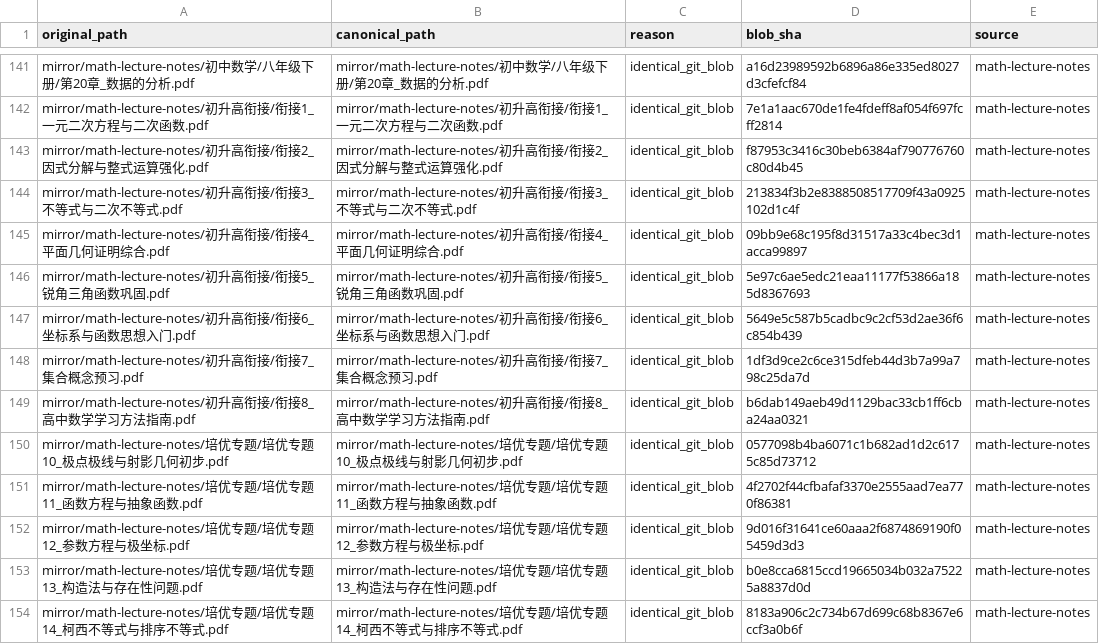
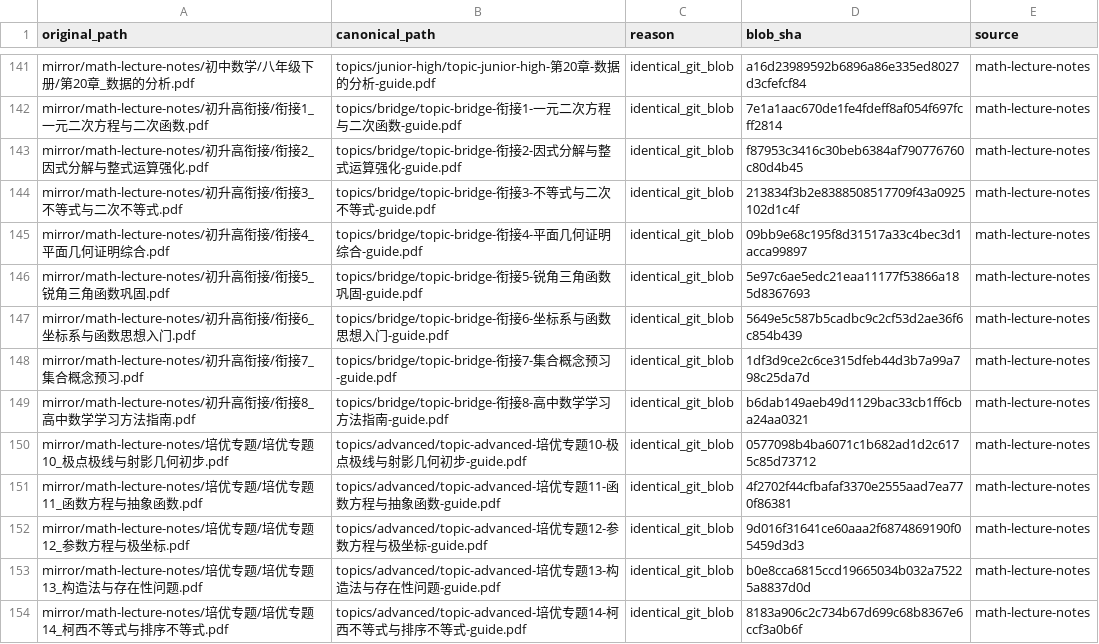
Before and after one commit to jackxiang0329-source/ruoshui-gaokao-math-archive, a CSV file: catalog/aliases.csv, drawn as a sheet; only a part is shown, gaps mark what is left out; the diff covers the shown part only.

```diff
--- a/catalog/aliases.csv
+++ b/catalog/aliases.csv
@@ -141,14 +141,14 @@
-"mirror/math-lecture-notes/初中数学/八年级下册/第20章_数据的分析.pdf","mirror/math-lecture-notes/初中数学/八年级下册/第20章_数据的分析.pdf","identical_git_blob","a16d23989592b6896a86e335ed8027d3cfefcf84","math-lecture-notes"
-"mirror/math-lecture-notes/初升高衔接/衔接1_一元二次方程与二次函数.pdf","mirror/math-lecture-notes/初升高衔接/衔接1_一元二次方程与二次函数.pdf","identical_git_blob","7e1a1aac670de1fe4fdeff8af054f697fcff2814","math-lecture-notes"
-"mirror/math-lecture-notes/初升高衔接/衔接2_因式分解与整式运算强化.pdf","mirror/math-lecture-notes/初升高衔接/衔接2_因式分解与整式运算强化.pdf","identical_git_blob","f87953c3416c30beb6384af790776760c80d4b45","math-lecture-notes"
-"mirror/math-lecture-notes/初升高衔接/衔接3_不等式与二次不等式.pdf","mirror/math-lecture-notes/初升高衔接/衔接3_不等式与二次不等式.pdf","identical_git_blob","213834f3b2e8388508517709f43a0925102d1c4f","math-lecture-notes"
-"mirror/math-lecture-notes/初升高衔接/衔接4_平面几何证明综合.pdf","mirror/math-lecture-notes/初升高衔接/衔接4_平面几何证明综合.pdf","identical_git_blob","09bb9e68c195f8d31517a33c4bec3d1acca99897","math-lecture-notes"
-"mirror/math-lecture-notes/初升高衔接/衔接5_锐角三角函数巩固.pdf","mirror/math-lecture-notes/初升高衔接/衔接5_锐角三角函数巩固.pdf","identical_git_blob","5e97c6ae5edc21eaa11177f53866a185d8367693","math-lecture-notes"
-"mirror/math-lecture-notes/初升高衔接/衔接6_坐标系与函数思想入门.pdf","mirror/math-lecture-notes/初升高衔接/衔接6_坐标系与函数思想入门.pdf","identical_git_blob","5649e5c587b5cadbc9c2cf53d2ae36f6c854b439","math-lecture-notes"
-"mirror/math-lecture-notes/初升高衔接/衔接7_集合概念预习.pdf","mirror/math-lecture-notes/初升高衔接/衔接7_集合概念预习.pdf","identical_git_blob","1df3d9ce2c6ce315dfeb44d3b7a99a798c25da7d","math-lecture-notes"
-"mirror/math-lecture-notes/初升高衔接/衔接8_高中数学学习方法指南.pdf","mirror/math-lecture-notes/初升高衔接/衔接8_高中数学学习方法指南.pdf","identical_git_blob","b6dab149aeb49d1129bac33cb1ff6cba24aa0321","math-lecture-notes"
-"mirror/math-lecture-notes/培优专题/培优专题10_极点极线与射影几何初步.pdf","mirror/math-lecture-notes/培优专题/培优专题10_极点极线与射影几何初步.pdf","identical_git_blob","0577098b4ba6071c1b682ad1d2c6175c85d73712","math-lecture-notes"
-"mirror/math-lecture-notes/培优专题/培优专题11_函数方程与抽象函数.pdf","mirror/math-lecture-notes/培优专题/培优专题11_函数方程与抽象函数.pdf","identical_git_blob","4f2702f44cfbafaf3370e2555aad7ea770f86381","math-lecture-notes"
-"mirror/math-lecture-notes/培优专题/培优专题12_参数方程与极坐标.pdf","mirror/math-lecture-notes/培优专题/培优专题12_参数方程与极坐标.pdf","identical_git_blob","9d016f31641ce60aaa2f6874869190f05459d3d3","math-lecture-notes"
-"mirror/math-lecture-notes/培优专题/培优专题13_构造法与存在性问题.pdf","mirror/math-lecture-notes/培优专题/培优专题13_构造法与存在性问题.pdf","identical_git_blob","b0e8cca6815ccd19665034b032a75225a8837d0d","math-lecture-notes"
-"mirror/math-lecture-notes/培优专题/培优专题14_柯西不等式与排序不等式.pdf","mirror/math-lecture-notes/培优专题/培优专题14_柯西不等式与排序不等式.pdf","identical_git_blob","8183a906c2c734b67d699c68b8367e6ccf3a0b6f","math-lecture-notes"
+mirror/math-lecture-notes/初中数学/八年级下册/第20章_数据的分析.pdf,topics/junior-high/topic-junior-high-第20章-数据的分析-guide.pdf,identical_git_blob,a16d23989592b6896a86e335ed8027d3cfefcf84,math-lecture-notes
+mirror/math-lecture-notes/初升高衔接/衔接1_一元二次方程与二次函数.pdf,topics/bridge/topic-bridge-衔接1-一元二次方程与二次函数-guide.pdf,identical_git_blob,7e1a1aac670de1fe4fdeff8af054f697fcff2814,math-lecture-notes
+mirror/math-lecture-notes/初升高衔接/衔接2_因式分解与整式运算强化.pdf,topics/bridge/topic-bridge-衔接2-因式分解与整式运算强化-guide.pdf,identical_git_blob,f87953c3416c30beb6384af790776760c80d4b45,math-lecture-notes
+mirror/math-lecture-notes/初升高衔接/衔接3_不等式与二次不等式.pdf,topics/bridge/topic-bridge-衔接3-不等式与二次不等式-guide.pdf,identical_git_blob,213834f3b2e8388508517709f43a0925102d1c4f,math-lecture-notes
+mirror/math-lecture-notes/初升高衔接/衔接4_平面几何证明综合.pdf,topics/bridge/topic-bridge-衔接4-平面几何证明综合-guide.pdf,identical_git_blob,09bb9e68c195f8d31517a33c4bec3d1acca99897,math-lecture-notes
+mirror/math-lecture-notes/初升高衔接/衔接5_锐角三角函数巩固.pdf,topics/bridge/topic-bridge-衔接5-锐角三角函数巩固-guide.pdf,identical_git_blob,5e97c6ae5edc21eaa11177f53866a185d8367693,math-lecture-notes
+mirror/math-lecture-notes/初升高衔接/衔接6_坐标系与函数思想入门.pdf,topics/bridge/topic-bridge-衔接6-坐标系与函数思想入门-guide.pdf,identical_git_blob,5649e5c587b5cadbc9c2cf53d2ae36f6c854b439,math-lecture-notes
+mirror/math-lecture-notes/初升高衔接/衔接7_集合概念预习.pdf,topics/bridge/topic-bridge-衔接7-集合概念预习-guide.pdf,identical_git_blob,1df3d9ce2c6ce315dfeb44d3b7a99a798c25da7d,math-lecture-notes
+mirror/math-lecture-notes/初升高衔接/衔接8_高中数学学习方法指南.pdf,topics/bridge/topic-bridge-衔接8-高中数学学习方法指南-guide.pdf,identical_git_blob,b6dab149aeb49d1129bac33cb1ff6cba24aa0321,math-lecture-notes
+mirror/math-lecture-notes/培优专题/培优专题10_极点极线与射影几何初步.pdf,topics/advanced/topic-advanced-培优专题10-极点极线与射影几何初步-guide.pdf,identical_git_blob,0577098b4ba6071c1b682ad1d2c6175c85d73712,math-lecture-notes
+mirror/math-lecture-notes/培优专题/培优专题11_函数方程与抽象函数.pdf,topics/advanced/topic-advanced-培优专题11-函数方程与抽象函数-guide.pdf,identical_git_blob,4f2702f44cfbafaf3370e2555aad7ea770f86381,math-lecture-notes
+mirror/math-lecture-notes/培优专题/培优专题12_参数方程与极坐标.pdf,topics/advanced/topic-advanced-培优专题12-参数方程与极坐标-guide.pdf,identical_git_blob,9d016f31641ce60aaa2f6874869190f05459d3d3,math-lecture-notes
+mirror/math-lecture-notes/培优专题/培优专题13_构造法与存在性问题.pdf,topics/advanced/topic-advanced-培优专题13-构造法与存在性问题-guide.pdf,identical_git_blob,b0e8cca6815ccd19665034b032a75225a8837d0d,math-lecture-notes
+mirror/math-lecture-notes/培优专题/培优专题14_柯西不等式与排序不等式.pdf,topics/advanced/topic-advanced-培优专题14-柯西不等式与排序不等式-guide.pdf,identical_git_blob,8183a906c2c734b67d699c68b8367e6ccf3a0b6f,math-lecture-notes
```
Also changed, not shown: 68 edited cells elsewhere in this file, 4 other files.
